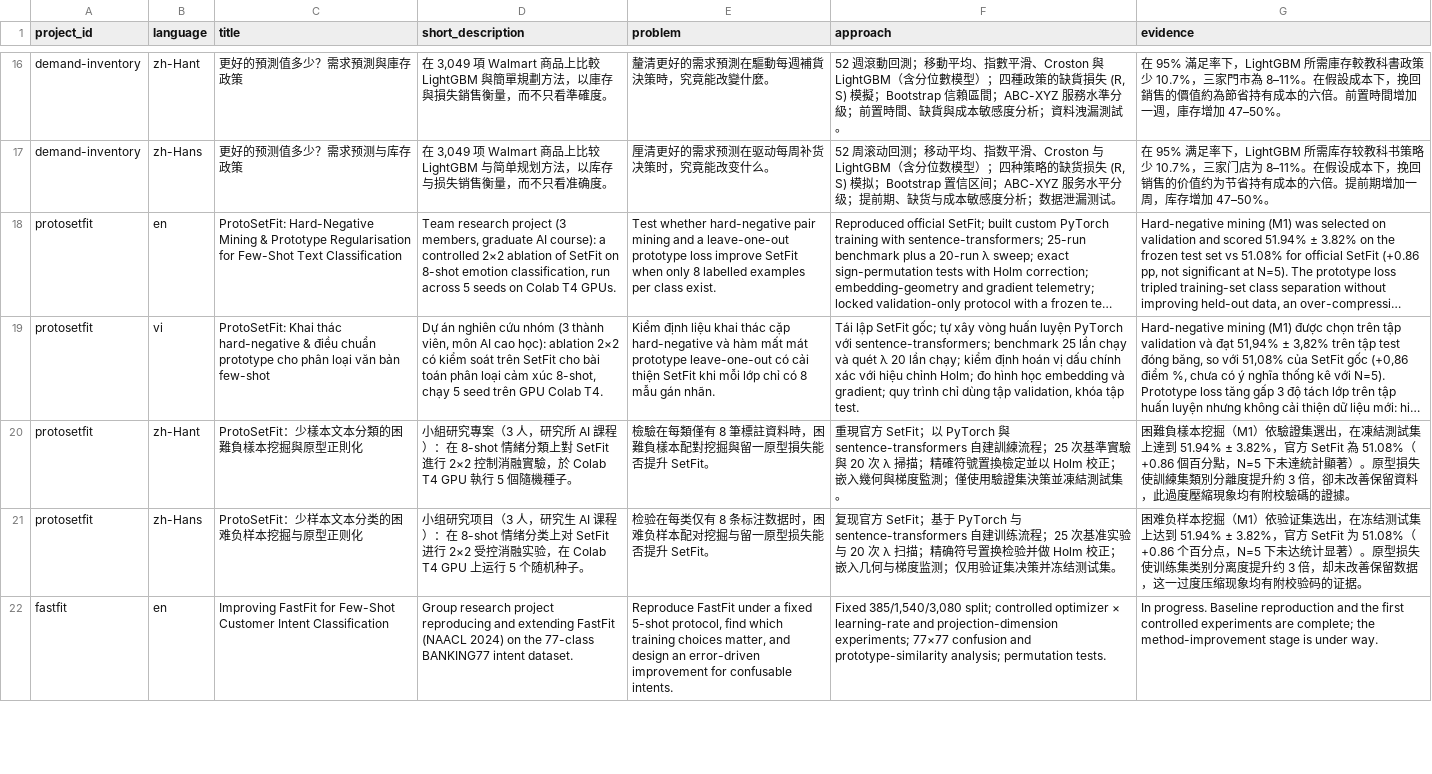
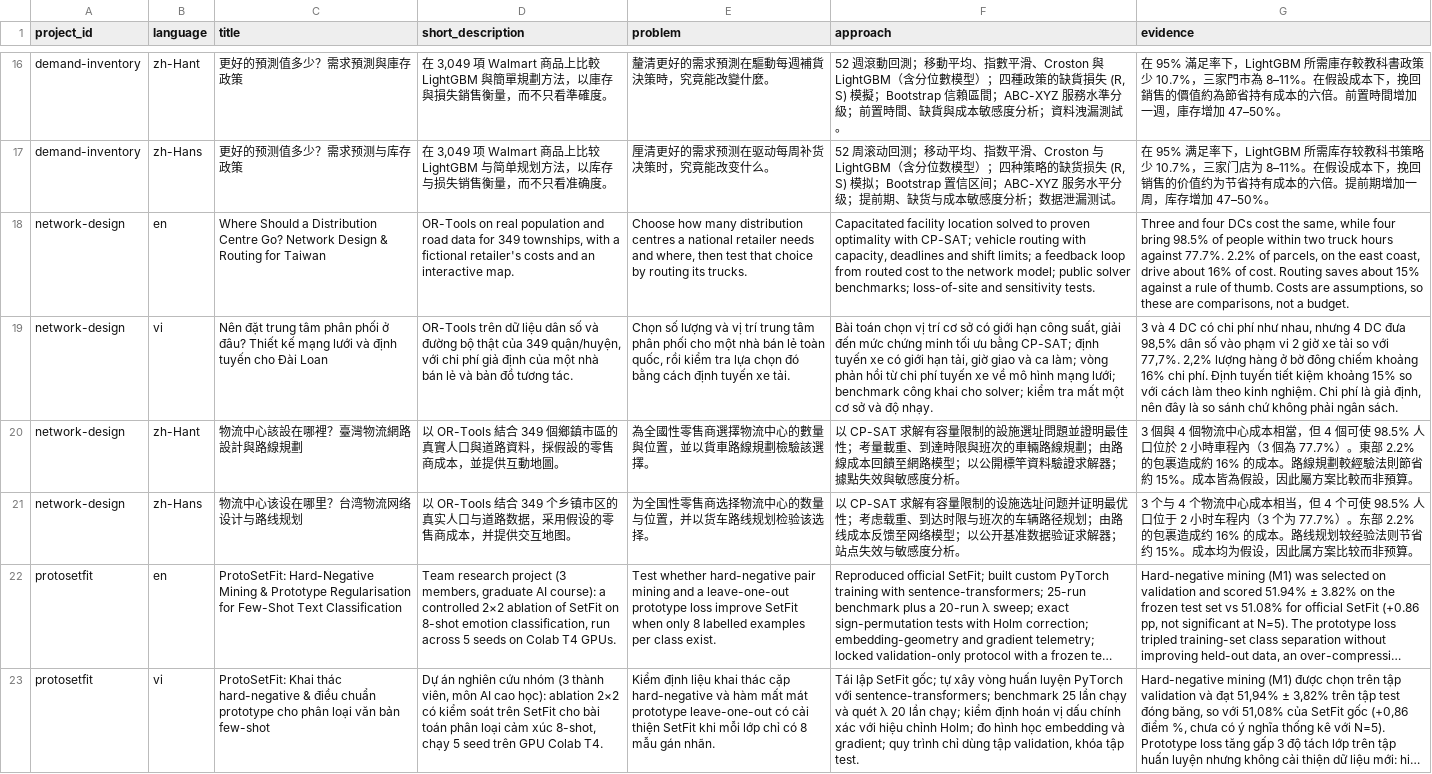
Before and after one commit to Haven-Pham/Portfolio, a CSV file: automation/sheets_data/PROJECT_CONTENT.csv, drawn as a sheet; only a part is shown, gaps mark what is left out; the shorter side is filled out with more unchanged rows; long unchanged cells end in …; the diff names each change by its address in the sheet, - before the commit and + after, or states it on an @@ line.

Commit message:
Add the Taiwan network design and routing project
The CV lists this project in place of ProtoSetFit, which stays on the website.

```diff
--- a/automation/sheets_data/PROJECT_CONTENT.csv
+++ b/automation/sheets_data/PROJECT_CONTENT.csv
+row 18: network-design | en | Where Should a Distribution Centre Go? Network Design & Routing for Taiwan | OR-Tools on real population and road data for 349 townships, with a fictional retailer's costs and an interactive map. | Choose how many distribution centres a national retailer needs and where, then test that choice by routing its trucks. | Capacitated facility location solved to proven optimality with CP-SAT; vehicle routing with capacity, deadlines and shift limits; a feedback loop from routed cost to the network model; public solver benchmarks; loss-of-site and sensitivity tests. | Three and four DCs cost the same, while four bring 98.5% of people within two truck hours against 77.7%. 2.2% of parcels, on the east coast, drive about 16% of cost. Routing saves about 15% against a rule of thumb. Costs are assumptions, so these are comparisons, not a budget.
+row 19: network-design | vi | Nên đặt trung tâm phân phối ở đâu? Thiết kế mạng lưới và định tuyến cho Đài Loan | OR-Tools trên dữ liệu dân số và đường bộ thật của 349 quận/huyện, với chi phí giả định của một nhà bán lẻ và bản đồ tương tác. | Chọn số lượng và vị trí trung tâm phân phối cho một nhà bán lẻ toàn quốc, rồi kiểm tra lựa chọn đó bằng cách định tuyến xe tải. | Bài toán chọn vị trí cơ sở có giới hạn công suất, giải đến mức chứng minh tối ưu bằng CP-SAT; định tuyến xe có giới hạn tải, giờ giao và ca làm; vòng phản hồi từ chi phí tuyến xe về mô hình mạng lưới; benchmark công khai cho solver; kiểm tra mất một cơ sở và độ nhạy. | 3 và 4 DC có chi phí như nhau, nhưng 4 DC đưa 98,5% dân số vào phạm vi 2 giờ xe tải so với 77,7%. 2,2% lượng hàng ở bờ đông chiếm khoảng 16% chi phí. Định tuyến tiết kiệm khoảng 15% so với cách làm theo kinh nghiệm. Chi phí là giả định, nên đây là so sánh chứ không phải ngân sách.
+row 20: network-design | zh-Hant | 物流中心該設在哪裡？臺灣物流網路設計與路線規劃 | 以 OR-Tools 結合 349 個鄉鎮市區的真實人口與道路資料，採假設的零售商成本，並提供互動地圖。 | 為全國性零售商選擇物流中心的數量與位置，並以貨車路線規劃檢驗該選擇。 | 以 CP-SAT 求解有容量限制的設施選址問題並證明最佳性；考量載重、到達時限與班次的車輛路線規劃；由路線成本回饋至網路模型；以公開標竿資料驗證求解器；據點失效與敏感度分析。 | 3 個與 4 個物流中心成本相當，但 4 個可使 98.5% 人口位於 2 小時車程內（3 個為 77.7%）。東部 2.2% 的包裹造成約 16% 的成本。路線規劃較經驗法則節省約 15%。成本皆為假設，因此屬方案比較而非預算。
+row 21: network-design | zh-Hans | 物流中心该设在哪里？台湾物流网络设计与路线规划 | 以 OR-Tools 结合 349 个乡镇市区的真实人口与道路数据，采用假设的零售商成本，并提供交互地图。 | 为全国性零售商选择物流中心的数量与位置，并以货车路线规划检验该选择。 | 以 CP-SAT 求解有容量限制的设施选址问题并证明最优性；考虑载重、到达时限与班次的车辆路径规划；由路线成本反馈至网络模型；以公开基准数据验证求解器；站点失效与敏感度分析。 | 3 个与 4 个物流中心成本相当，但 4 个可使 98.5% 人口位于 2 小时车程内（3 个为 77.7%）。东部 2.2% 的包裹造成约 16% 的成本。路线规划较经验法则节省约 15%。成本均为假设，因此属方案比较而非预算。
```
Also changed, not shown: automation/sheets_data/PROJECTS.csv, 8 other files.
